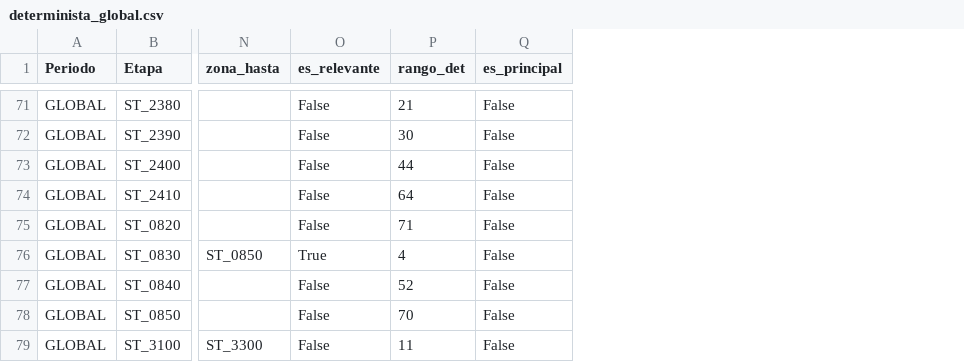
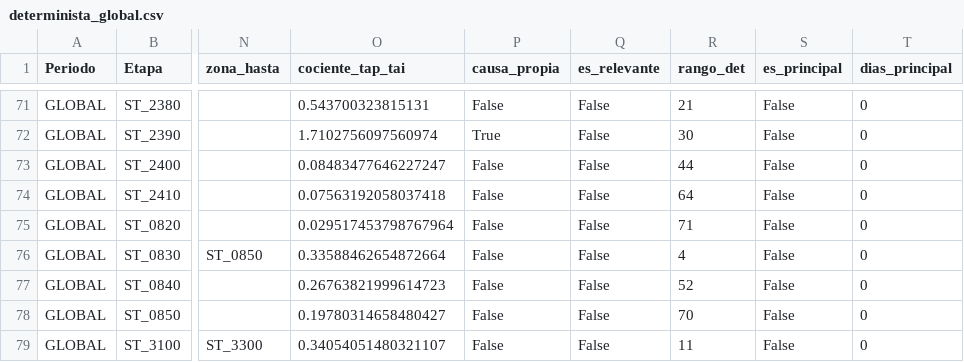
Before and after one commit to miguel-pajuelo/Hackaton-Horse, a CSV file: Resultados/determinista_global.csv, drawn as a sheet; only a part is shown, gaps mark what is left out; addresses are those after the commit; the diff covers the shown part only; the diff names each change by its address in the sheet, - before the commit and + after, or states it on an @@ line.

Commit message:
Penalizante solo si TAP/TAI > 1 (criterio HORSE) y desempate por días como principal
- Una máquina es penalizante si las flechas convergen en ella (severidad
  >= 5 %) y además TAP/TAI > 1 (COCIENTE_TAP_TAI_MIN): se para más por sí
  misma que por culpa de sus vecinas. Si no, se marca como víctima.
  ST_0260 (TAP/TAI 0,38) y ST_0830 (0,34) pasan a ser víctimas.
- En un periodo de varios días, las penalizantes se ordenan por días como
  principal y después por severidad: PM_2020 (8 días) queda por delante de
  ST_0261 (5 días) con severidad agregada prácticamente igual.
- analisis.py e interfaz.py pasan las filas diarias al método para que los
  CSV y la app calculen igual. Resultados/ regenerado.

```diff
--- a/Resultados/determinista_global.csv
+++ b/Resultados/determinista_global.csv
+column O (cociente_tap_tai), rows 71-79: 0.543700323815131 | 1.7102756097560974 | 0.08483477646227247 | 0.07563192058037418 | 0.029517453798767964 | 0.33588462654872664 | 0.26763821999614723 | 0.19780314658480427 | 0.34054051480321107
+column P (causa_propia), rows 71-79: False | True | False | False | False | False | False | False | False
+column T (dias_principal), rows 71-79: all 0
-Q76 (es_relevante): True
+Q76 (es_relevante): False
```
Also changed, not shown: 9 edited cells elsewhere in this file, Resultados/determinista_resumen_dias.csv, Resultados/prioridades_global.csv, 8 other files.
